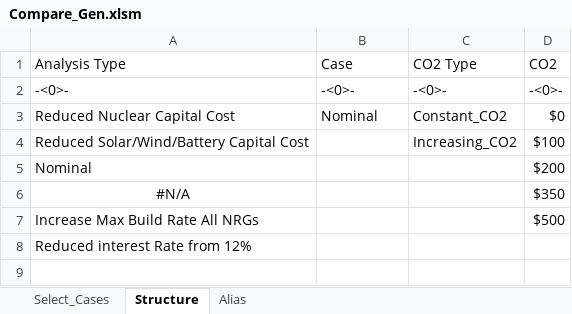
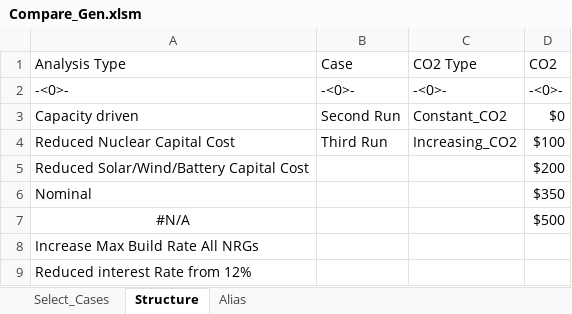
Before and after one commit to cliffgold/Optimize, an Excel workbook: Macro/Compare_Gen.xlsm, sheet Structure, drawn as a sheet; values as stored, in another font and other column widths than the file's, no borders; addresses are those after the commit; the diff names each change by its address in the sheet, - before the commit and + after, or states it on an @@ line.

Commit message:
Seems to work.  I'll merge this branch into main. To compare with the last good commit, had to remember that we used to use MWh from EIA data. We now convert to PCT capacity, then multiply by the Latest MW number.  So, new data is bigger.

```diff
--- a/Macro/Compare_Gen.xlsm (sheet Structure)
+++ b/Macro/Compare_Gen.xlsm (sheet Structure)
+row 3: Capacity driven | Second Run | Constant_CO2 | $0
-B4 (Case): Nominal
+B4 (Case): Third Run
-C4 (CO2 Type): Constant_CO2
+C4 (CO2 Type): Increasing_CO2
-D4 (CO2): $0
+D4 (CO2): $100
-C5 (CO2 Type): Increasing_CO2
+C5 (CO2 Type): (empty)
-D5 (CO2): $100
+D5 (CO2): $200
-D6 (CO2): $200
+D6 (CO2): $350
-D7 (CO2): $350
+D7 (CO2): $500
-D8 (CO2): $500
+D8 (CO2): (empty)
```
Also changed, not shown: sheet Alias, sheet Select_Cases, 2 other files.
